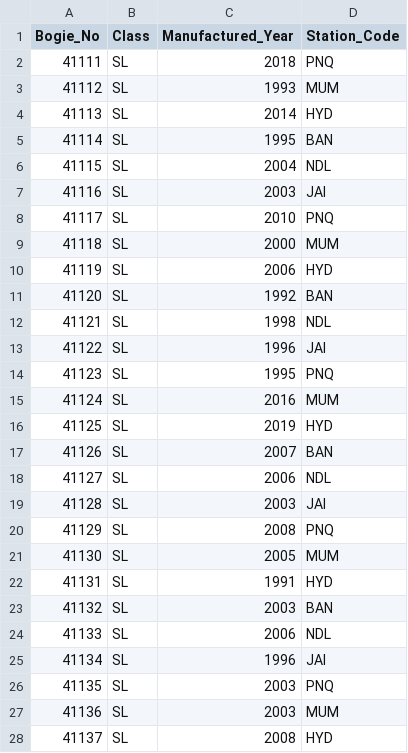
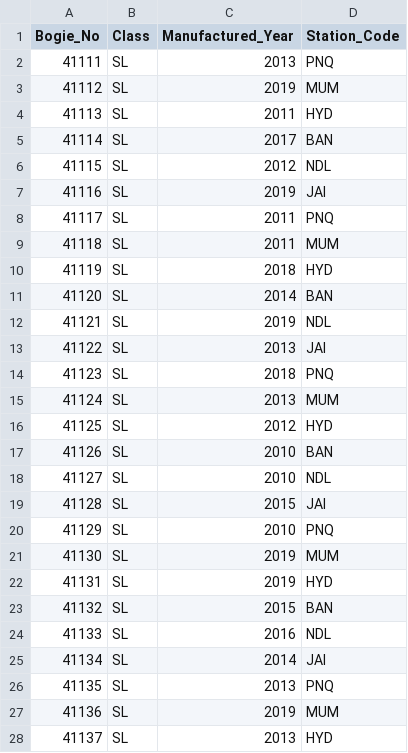
Before and after one commit to shivamkrsarin1996/DB1, a CSV file: Data Files/Bogie.csv, drawn as a sheet; only a part is shown; the diff covers the shown part only.

Commit message:
Update Bogie.csv

```diff
--- a/Data Files/Bogie.csv
+++ b/Data Files/Bogie.csv
@@ -1,28 +1,28 @@
 Bogie_No,Class,Manufactured_Year,Station_Code
-41111,SL,2018,PNQ
-41112,SL,1993,MUM
-41113,SL,2014,HYD
-41114,SL,1995,BAN
-41115,SL,2004,NDL
-41116,SL,2003,JAI
-41117,SL,2010,PNQ
-41118,SL,2000,MUM
-41119,SL,2006,HYD
-41120,SL,1992,BAN
-41121,SL,1998,NDL
-41122,SL,1996,JAI
-41123,SL,1995,PNQ
-41124,SL,2016,MUM
-41125,SL,2019,HYD
-41126,SL,2007,BAN
-41127,SL,2006,NDL
-41128,SL,2003,JAI
-41129,SL,2008,PNQ
-41130,SL,2005,MUM
-41131,SL,1991,HYD
-41132,SL,2003,BAN
-41133,SL,2006,NDL
-41134,SL,1996,JAI
-41135,SL,2003,PNQ
-41136,SL,2003,MUM
-41137,SL,2008,HYD
+41111,SL,2013,PNQ
+41112,SL,2019,MUM
+41113,SL,2011,HYD
+41114,SL,2017,BAN
+41115,SL,2012,NDL
+41116,SL,2019,JAI
+41117,SL,2011,PNQ
+41118,SL,2011,MUM
+41119,SL,2018,HYD
+41120,SL,2014,BAN
+41121,SL,2019,NDL
+41122,SL,2013,JAI
+41123,SL,2018,PNQ
+41124,SL,2013,MUM
+41125,SL,2012,HYD
+41126,SL,2010,BAN
+41127,SL,2010,NDL
+41128,SL,2015,JAI
+41129,SL,2010,PNQ
+41130,SL,2019,MUM
+41131,SL,2019,HYD
+41132,SL,2015,BAN
+41133,SL,2016,NDL
+41134,SL,2014,JAI
+41135,SL,2013,PNQ
+41136,SL,2019,MUM
+41137,SL,2013,HYD
```
Also changed, not shown: 140 edited cells elsewhere in this file.
